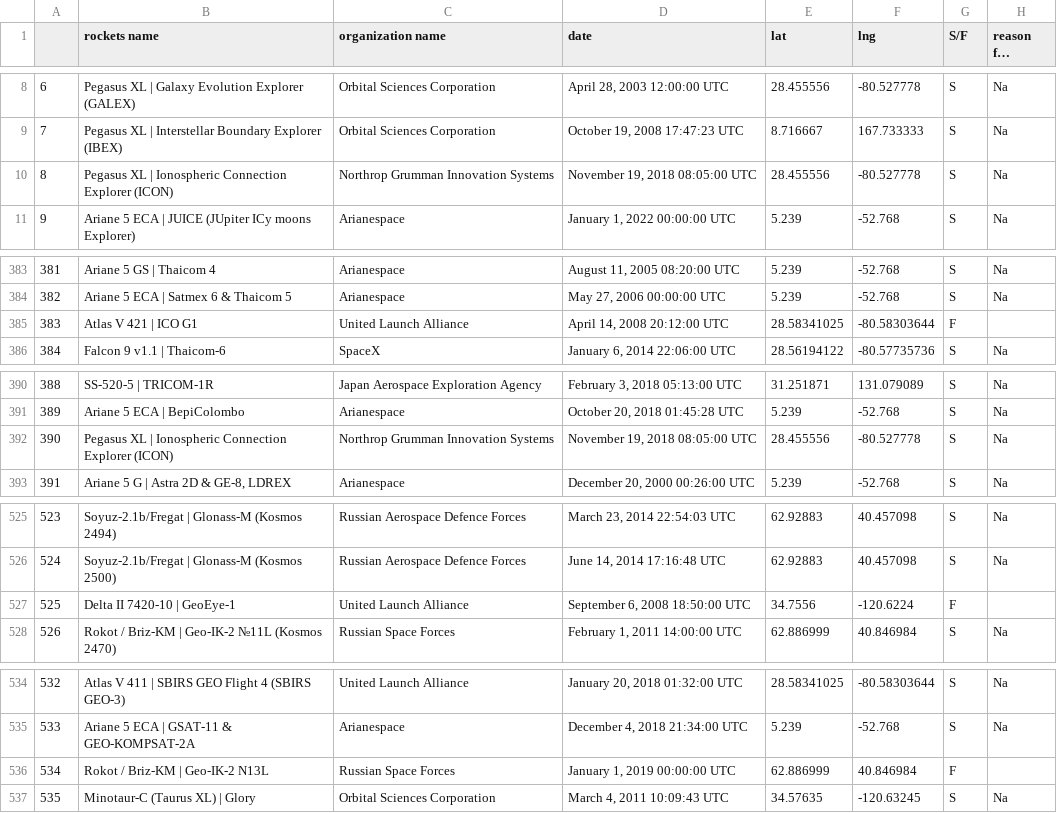
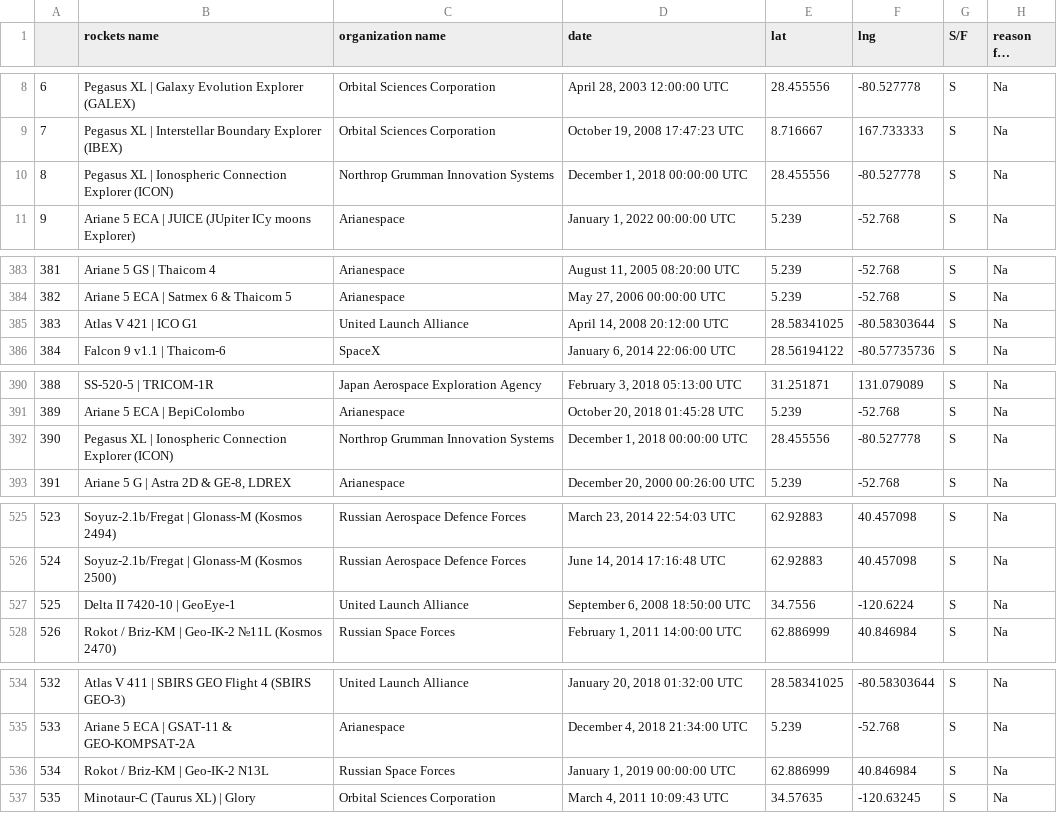
Before and after one commit to anyx8860/rocket, a CSV file: rocket/rocket_launch.csv, drawn as a sheet; only a part is shown, gaps mark what is left out; long unchanged cells end in …; the diff covers the shown part only.

```diff
--- a/rocket/rocket_launch.csv
+++ b/rocket/rocket_launch.csv
@@ -9,3 +9,3 @@
 7,Pegasus XL | Interstellar Boundary Explorer (IBEX),Orbital Sciences Corporation,"October 19, 2008 17:47:23 UTC",8.716667,167.733333,S,Na
-8,Pegasus XL | Ionospheric Connection Explorer (ICON),Northrop Grumman Innovation Systems,"November 19, 2018 08:05:00 UTC",28.455556,-80.527778,S,Na
+8,Pegasus XL | Ionospheric Connection Explorer (ICON),Northrop Grumman Innovation Systems,"December 1, 2018 00:00:00 UTC",28.455556,-80.527778,S,Na
 9,Ariane 5 ECA | JUICE (JUpiter ICy moons Explorer),Arianespace,"January 1, 2022 00:00:00 UTC",5.239,-52.768,S,Na
@@ -384,3 +384,3 @@
 382,Ariane 5 ECA | Satmex 6 & Thaicom 5,Arianespace,"May 27, 2006 00:00:00 UTC",5.239,-52.768,S,Na
-383,Atlas V 421 | ICO G1,United Launch Alliance,"April 14, 2008 20:12:00 UTC",28.58341025,-80.58303644,F,
+383,Atlas V 421 | ICO G1,United Launch Alliance,"April 14, 2008 20:12:00 UTC",28.58341025,-80.58303644,S,Na
 384,Falcon 9 v1.1 | Thaicom-6,SpaceX,"January 6, 2014 22:06:00 UTC",28.56194122,-80.57735736,S,Na
@@ -391,3 +391,3 @@
 389,Ariane 5 ECA | BepiColombo,Arianespace,"October 20, 2018 01:45:28 UTC",5.239,-52.768,S,Na
-390,Pegasus XL | Ionospheric Connection Explorer (ICON),Northrop Grumman Innovation Systems,"November 19, 2018 08:05:00 UTC",28.455556,-80.527778,S,Na
+390,Pegasus XL | Ionospheric Connection Explorer (ICON),Northrop Grumman Innovation Systems,"December 1, 2018 00:00:00 UTC",28.455556,-80.527778,S,Na
 391,"Ariane 5 G | Astra 2D & GE-8, LDREX",Arianespace,"December 20, 2000 00:26:00 UTC",5.239,-52.768,S,Na
@@ -526,3 +526,3 @@
 524,Soyuz-2.1b/Fregat | Glonass-M (Kosmos 2500),Russian Aerospace Defence Forces,"June 14, 2014 17:16:48 UTC",62.92883,40.457098,S,Na
-525,Delta II 7420-10 | GeoEye-1,United Launch Alliance,"September 6, 2008 18:50:00 UTC",34.7556,-120.6224,F,
+525,Delta II 7420-10 | GeoEye-1,United Launch Alliance,"September 6, 2008 18:50:00 UTC",34.7556,-120.6224,S,Na
 526,Rokot / Briz-KM | Geo-IK-2 №11L (Kosmos 2470),Russian Space Forces,"February 1, 2011 14:00:00 UTC",62.886999,40.846984,S,Na
@@ -535,3 +535,3 @@
 533,Ariane 5 ECA | GSAT-11 & GEO-KOMPSAT-2A,Arianespace,"December 4, 2018 21:34:00 UTC",5.239,-52.768,S,Na
-534,Rokot / Briz-KM | Geo-IK-2 N13L,Russian Space Forces,"January 1, 2019 00:00:00 UTC",62.886999,40.846984,F,
+534,Rokot / Briz-KM | Geo-IK-2 N13L,Russian Space Forces,"January 1, 2019 00:00:00 UTC",62.886999,40.846984,S,Na
 535,Minotaur-C (Taurus XL) | Glory,Orbital Sciences Corporation,"March 4, 2011 10:09:43 UTC",34.57635,-120.63245,S,Na
```
Also changed, not shown: 30 edited cells elsewhere in this file, rocket/Rocket_names_modified.csv, 10 other files.
